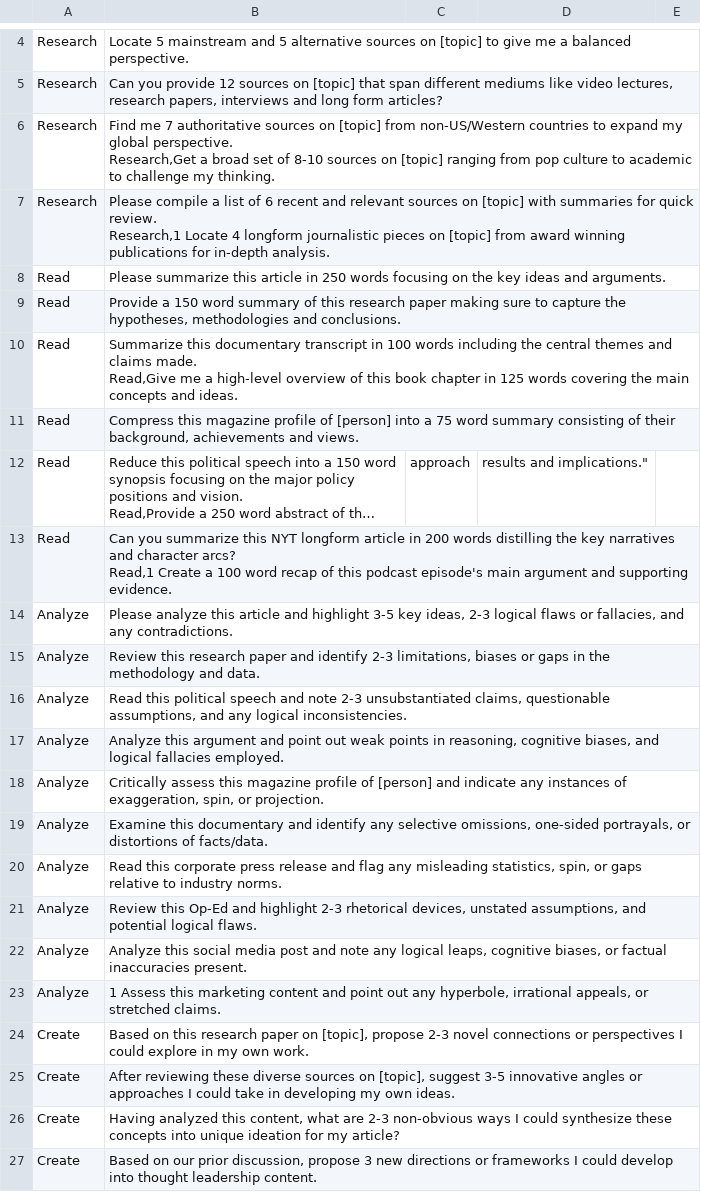
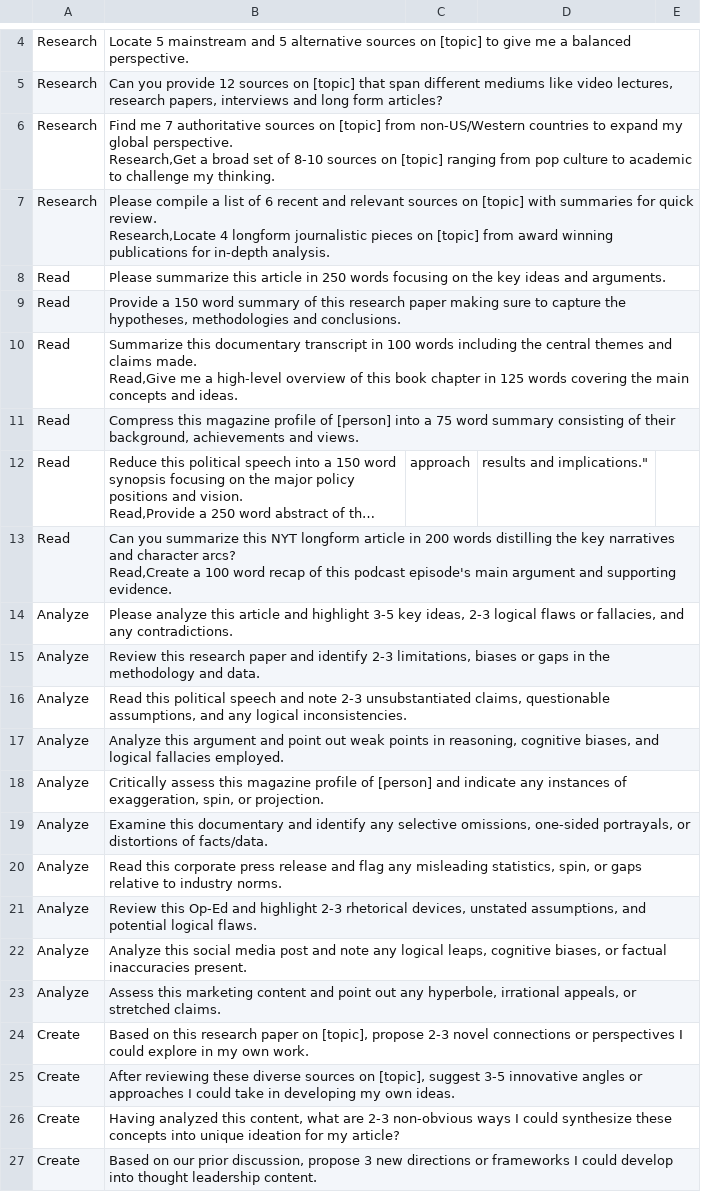
Before and after one commit to pmadhusudhan/share, a CSV file: Thought_leader_prompts.csv, drawn as a sheet; only a part is shown, gaps mark what is left out; long unchanged cells end in …; ↵ is a line break in a cell; the diff names each change by its address in the sheet, - before the commit and + after, or states it on an @@ line.

Commit message:
Update Thought_leader_prompts.csv

```diff
--- a/Thought_leader_prompts.csv
+++ b/Thought_leader_prompts.csv
-B7: …quick review. ↵ Research,1 Locate 4 longform…
+B7: …quick review. ↵ Research,Locate 4 longform…
-B13: …character arcs? ↵ Read,1 Create a 100…
+B13: …character arcs? ↵ Read,Create a 100…
-B23: 1 Assess this…
+B23: Assess this…
```
